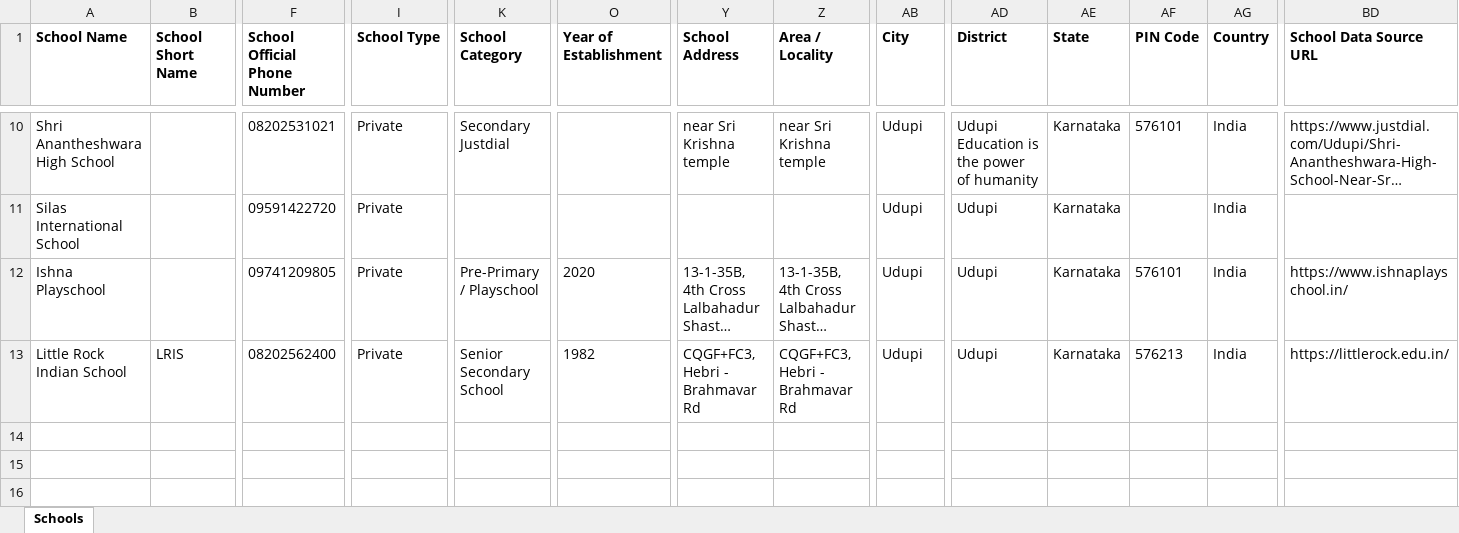
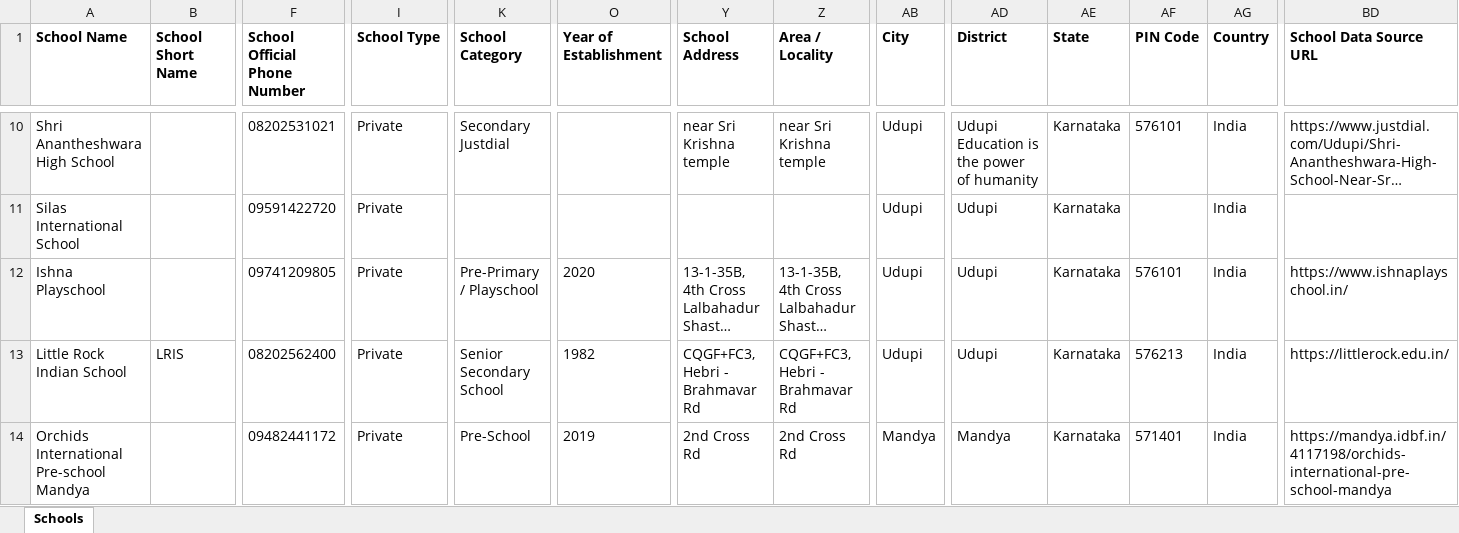
Before and after one commit to anandsagar6/School_Data_Scraper, an Excel workbook: Excel_Data/current_data.xlsx, sheet Schools, drawn as a sheet; only a part is shown, gaps mark what is left out; long unchanged cells end in …; values as stored, in another font and other column widths than the file's, no borders; rows hold the shown columns only; the diff names each change by its address in the sheet, - before the commit and + after, or states it on an @@ line.

Commit message:
school data: school saved in Mandya (rank 5/10)

```diff
--- a/Excel_Data/current_data.xlsx (sheet Schools)
+++ b/Excel_Data/current_data.xlsx (sheet Schools)
+row 14: Orchids International Pre-school Mandya |  | 09482441172 | Private | Pre-School | 2019 | 2nd Cross Rd | 2nd Cross Rd | Mandya | Mandya | Karnataka | 571401 | India | https://mandya.idbf.in/4117198/orchids-international-pre-school-mandya
```
Also changed, not shown: Excel_Data/master_data.xlsx, Temp_Data/Karnataka_Mandya_temporary_schools.xlsx, 1 other file.
